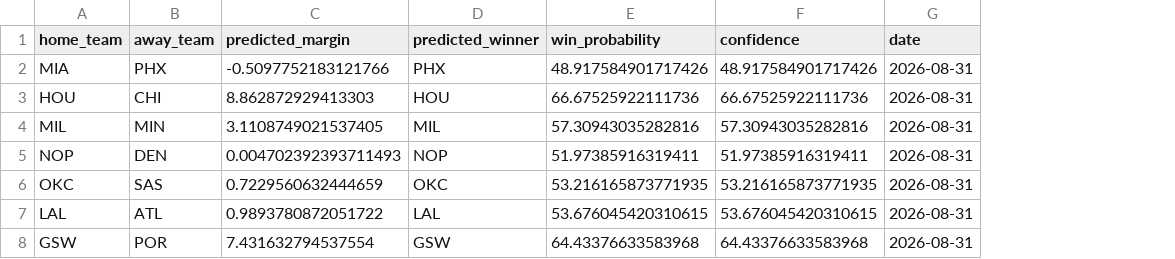
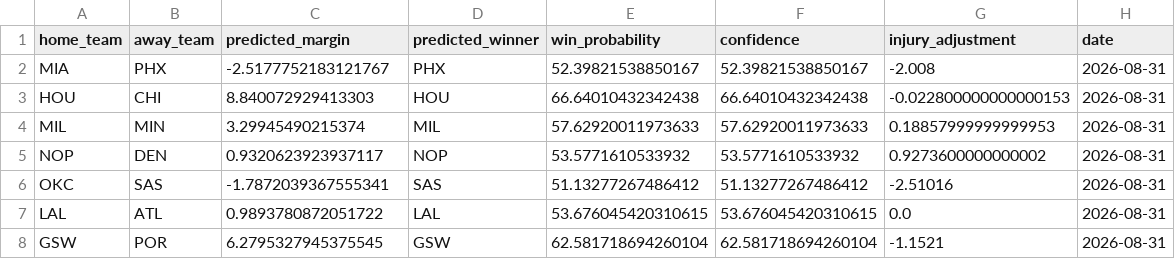
Before and after one commit to arinb44/MachineLearningNBA, a CSV file: data/output/predictions.csv, drawn as a sheet; the diff names each change by its address in the sheet, - before the commit and + after, or states it on an @@ line.

Commit message:
Add season config, automated injuries, Vegas comparison, tests, and CI
- scripts/config.py: single source for season (--season flag / NBA_SEASON
  env var) and all data file paths; fetch scripts take --season
- scripts/fetch_injuries.py: pull current injuries from ESPN's public API;
  predict_games.py automatically adjusts margins by each injured player's
  value (minutes x PIE, weighted by Out/Doubtful/Questionable status),
  with accent-safe name matching between ESPN and NBA stats
- scripts/merge_vegas_lines.py: merge point spreads into game results;
  track_accuracy.py reports model-vs-Vegas margin MAE and winner accuracy
  on games that have lines
- tests/test_features.py: 9 tests locking in the point-in-time guarantees
  (no future leakage, rest days, back-to-backs, min-games skipping)
- .github/workflows/ci.yml: compile checks + pytest on push and PR

```diff
--- a/data/output/predictions.csv
+++ b/data/output/predictions.csv
+column G (injury_adjustment), rows 2-8: -2.008 | -0.022800000000000153 | 0.18857999999999953 | 0.9273600000000002 | -2.51016 | 0.0 | -1.1521
-C2 (predicted_margin): -0.5097752183121766
+C2 (predicted_margin): -2.5177752183121767
-E2 (win_probability): 48.917584901717426
+E2 (win_probability): 52.39821538850167
-F2 (confidence): 48.917584901717426
+F2 (confidence): 52.39821538850167
-C3 (predicted_margin): 8.862872929413303
+C3 (predicted_margin): 8.840072929413303
-E3 (win_probability): 66.67525922111736
+E3 (win_probability): 66.64010432342438
-F3 (confidence): 66.67525922111736
+F3 (confidence): 66.64010432342438
-C4 (predicted_margin): 3.1108749021537405
+C4 (predicted_margin): 3.29945490215374
-E4 (win_probability): 57.30943035282816
+E4 (win_probability): 57.62920011973633
-F4 (confidence): 57.30943035282816
+F4 (confidence): 57.62920011973633
-C5 (predicted_margin): 0.004702392393711493
+C5 (predicted_margin): 0.9320623923937117
-E5 (win_probability): 51.97385916319411
+E5 (win_probability): 53.5771610533932
-F5 (confidence): 51.97385916319411
+F5 (confidence): 53.5771610533932
-C6 (predicted_margin): 0.7229560632444659
+C6 (predicted_margin): -1.7872039367555341
-D6 (predicted_winner): OKC
+D6 (predicted_winner): SAS
-E6 (win_probability): 53.216165873771935
+E6 (win_probability): 51.13277267486412
-F6 (confidence): 53.216165873771935
+F6 (confidence): 51.13277267486412
-C8 (predicted_margin): 7.431632794537554
+C8 (predicted_margin): 6.2795327945375545
-E8 (win_probability): 64.43376633583968
+E8 (win_probability): 62.581718694260104
-F8 (confidence): 64.43376633583968
+F8 (confidence): 62.581718694260104
```
Also changed, not shown: 16 other files.
